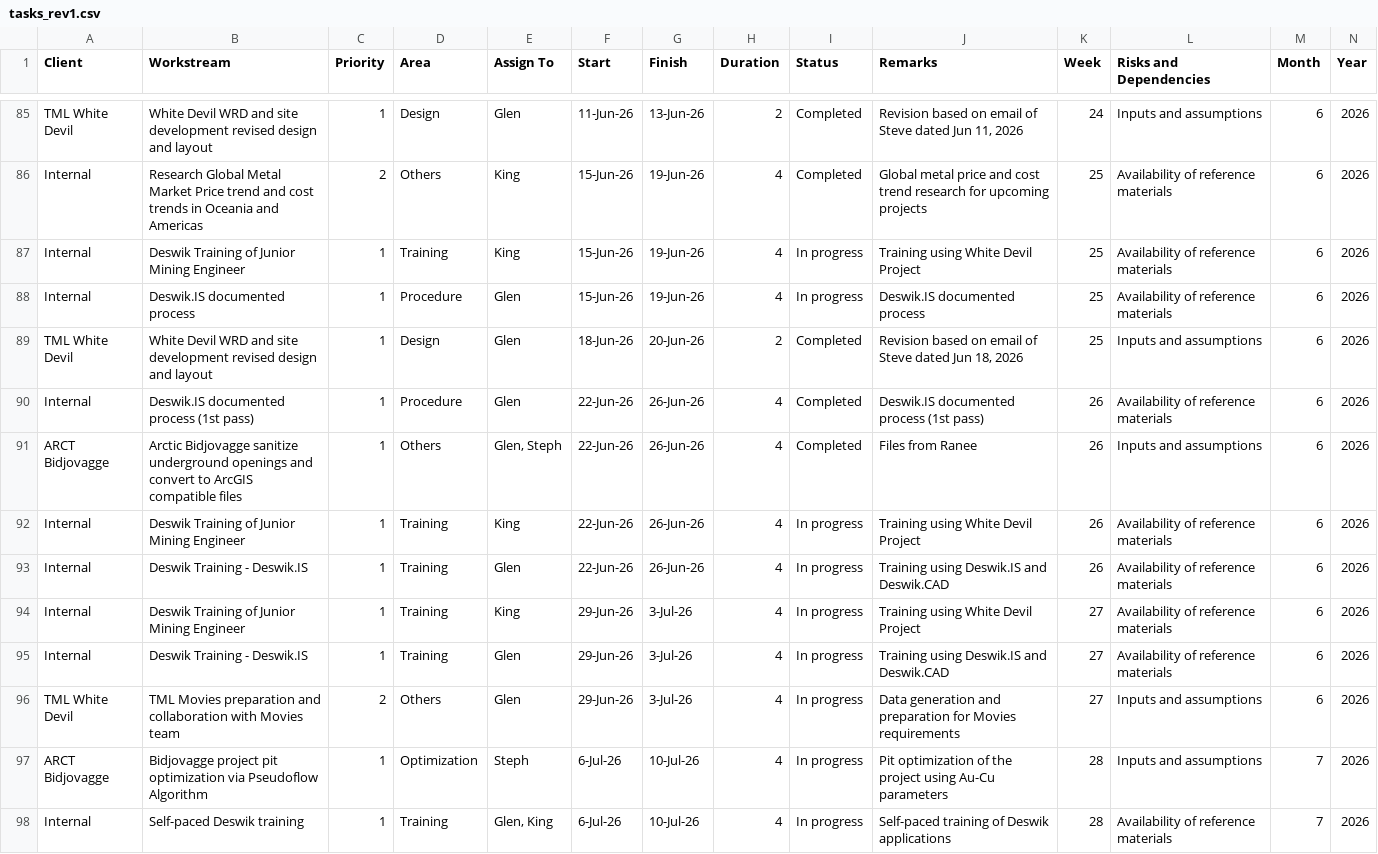
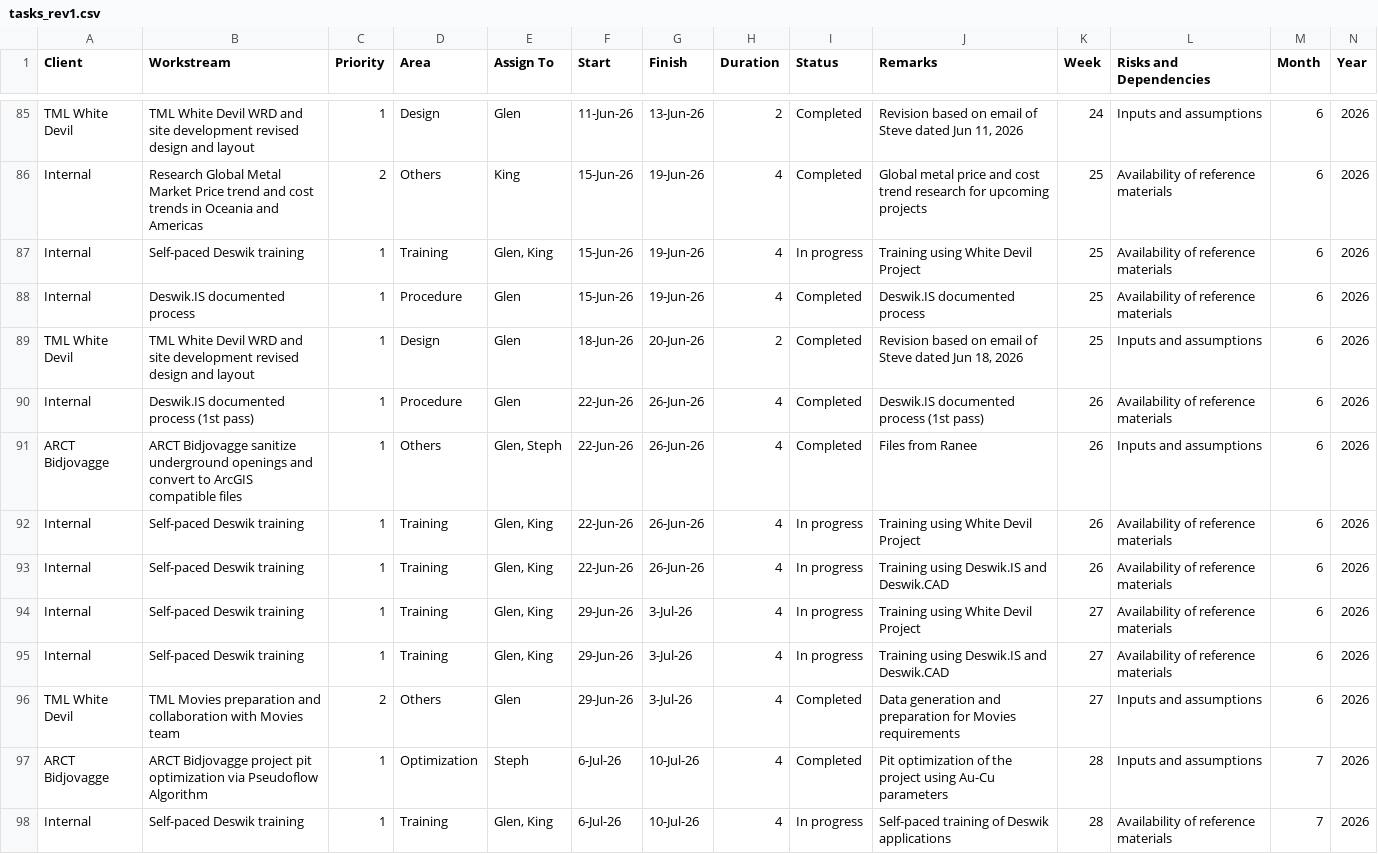
Before and after one commit to glenreotutar06/Mining-Dashboard, a CSV file: tasks_rev1.csv, drawn as a sheet; only a part is shown, gaps mark what is left out; the diff covers the shown part only; the diff names each change by its address in the sheet, - before the commit and + after, or states it on an @@ line.

```diff
--- a/tasks_rev1.csv
+++ b/tasks_rev1.csv
-B85 (Workstream): White Devil…
+B85 (Workstream): TML White Devil…
-B87 (Workstream): Deswik Training of Junior Mining Engineer
+B87 (Workstream): Self-paced Deswik training
-E87 (Assign To): King
+E87 (Assign To): Glen, King
-I88 (Status): In progress
+I88 (Status): Completed
-B89 (Workstream): White Devil…
+B89 (Workstream): TML White Devil…
-B91 (Workstream): Arctic Bidjovagge sanitize…
+B91 (Workstream): ARCT Bidjovagge sanitize…
-B92 (Workstream): Deswik Training of Junior Mining Engineer
+B92 (Workstream): Self-paced Deswik training
-E92 (Assign To): King
+E92 (Assign To): Glen, King
-B93 (Workstream): Deswik Training - Deswik.IS
+B93 (Workstream): Self-paced Deswik training
-E93 (Assign To): Glen
+E93 (Assign To): Glen, King
-B94 (Workstream): Deswik Training of Junior Mining Engineer
+B94 (Workstream): Self-paced Deswik training
-E94 (Assign To): King
+E94 (Assign To): Glen, King
-B95 (Workstream): Deswik Training - Deswik.IS
+B95 (Workstream): Self-paced Deswik training
-E95 (Assign To): Glen
+E95 (Assign To): Glen, King
-I96:I97 (Status): In progress
+I96:I97 (Status): Completed
-B97 (Workstream): Bidjovagge project…
+B97 (Workstream): ARCT Bidjovagge project…
```
Also changed, not shown: 90 edited cells elsewhere in this file.
